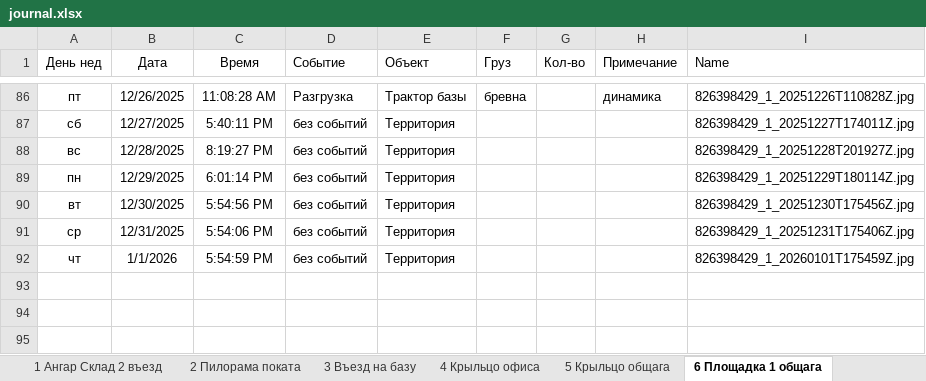
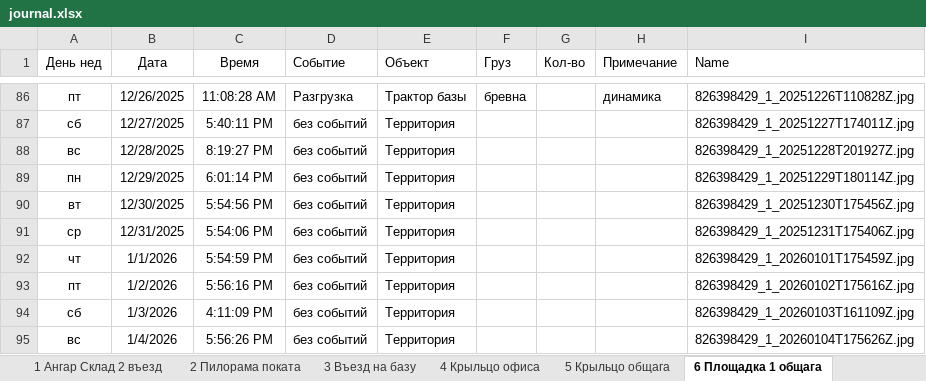
Before and after one commit to lartar02-cloud/videonablyudenie, an Excel workbook: journal.xlsx, sheet 6 Площадка 1 общага, drawn as a sheet; only a part is shown, gaps mark what is left out; values as stored, in another font and other column widths than the file's, no borders; conditional formats and table styles not drawn; the diff names each change by its address in the sheet, - before the commit and + after, or states it on an @@ line.

```diff
--- a/journal.xlsx (sheet 6 Площадка 1 общага)
+++ b/journal.xlsx (sheet 6 Площадка 1 общага)
+row 93: пт | 1/2/2026 | 5:56:16 PM | без событий | Территория |  |  |  | 826398429_1_20260102T175616Z.jpg
+row 94: сб | 1/3/2026 | 4:11:09 PM | без событий | Территория |  |  |  | 826398429_1_20260103T161109Z.jpg
+row 95: вс | 1/4/2026 | 5:56:26 PM | без событий | Территория |  |  |  | 826398429_1_20260104T175626Z.jpg
```
Also changed, not shown: sheet 9 Ангар пилорама, sheet 1 Ангар Склад 2 въезд, sheet 5 Крыльцо общага, sheet 13 Склад хол, sheet 3 Въезд на базу, sheet 4 Крыльцо офиса, 6 more sheets, other sheet tabs, hidden cells, 41 other files.
